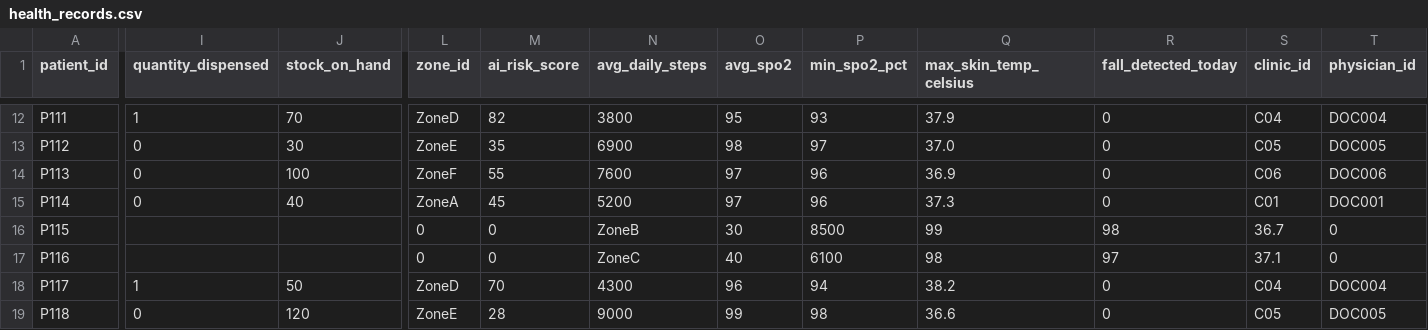
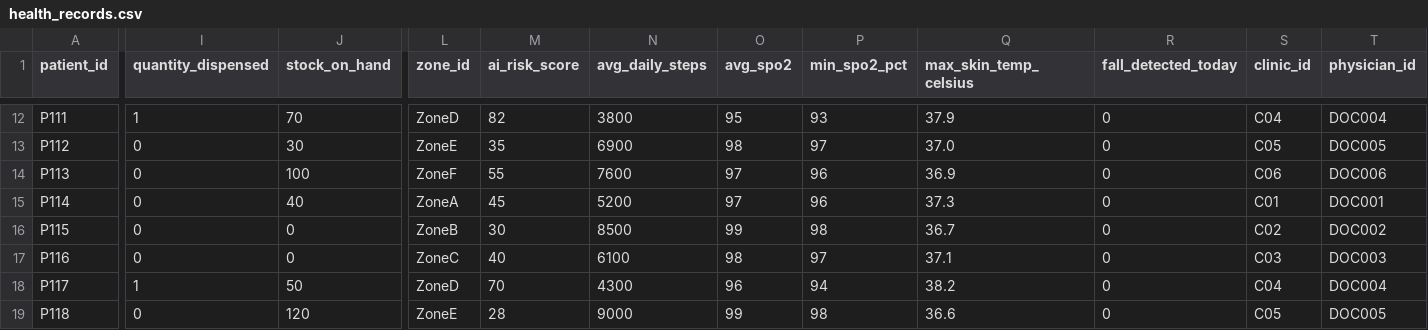
Before and after one commit to LEAN-arch/health_hub, a CSV file: data_sources/health_records.csv, drawn as a sheet; only a part is shown, gaps mark what is left out; the diff covers the shown part only; the diff names each change by its address in the sheet, - before the commit and + after, or states it on an @@ line.

Commit message:
Update health_records.csv

```diff
--- a/data_sources/health_records.csv
+++ b/data_sources/health_records.csv
-I16:I17 (quantity_dispensed): (empty)
+I16:I17 (quantity_dispensed): 0
-J16:J17 (stock_on_hand): (empty)
+J16:J17 (stock_on_hand): 0
-L16 (zone_id): 0
+L16 (zone_id): ZoneB
-M16 (ai_risk_score): 0
+M16 (ai_risk_score): 30
-N16 (avg_daily_steps): ZoneB
+N16 (avg_daily_steps): 8500
-O16 (avg_spo2): 30
+O16 (avg_spo2): 99
-P16 (min_spo2_pct): 8500
+P16 (min_spo2_pct): 98
-Q16 (max_skin_temp_celsius): 99
+Q16 (max_skin_temp_celsius): 36.7
-R16 (fall_detected_today): 98
+R16 (fall_detected_today): 0
-S16 (clinic_id): 36.7
+S16 (clinic_id): C02
-T16 (physician_id): 0
+T16 (physician_id): DOC002
-L17 (zone_id): 0
+L17 (zone_id): ZoneC
-M17 (ai_risk_score): 0
+M17 (ai_risk_score): 40
-N17 (avg_daily_steps): ZoneC
+N17 (avg_daily_steps): 6100
-O17 (avg_spo2): 40
+O17 (avg_spo2): 98
-P17 (min_spo2_pct): 6100
+P17 (min_spo2_pct): 97
-Q17 (max_skin_temp_celsius): 98
+Q17 (max_skin_temp_celsius): 37.1
-R17 (fall_detected_today): 97
+R17 (fall_detected_today): 0
-S17 (clinic_id): 37.1
+S17 (clinic_id): C03
-T17 (physician_id): 0
+T17 (physician_id): DOC003
```
Also changed, not shown: 59 edited cells elsewhere in this file.
